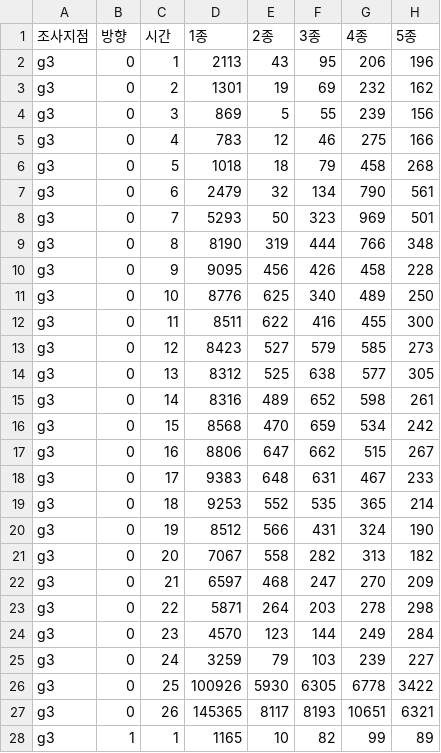
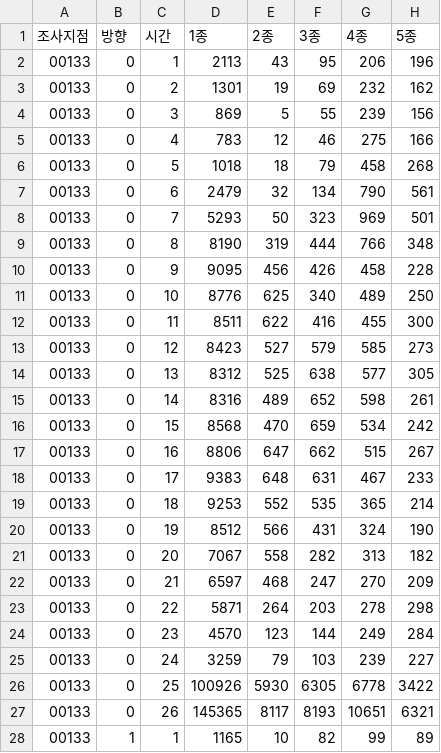
Before and after one commit to RootToBranch/Gyeonggi-data-collection, a CSV file: data/2017_수시교통량.csv, drawn as a sheet; only a part is shown; the diff covers the shown part only; the diff names each change by its address in the sheet, - before the commit and + after, or states it on an @@ line.

Commit message:
Re-create '2017_수시교통량.csv'
There was an error in the file, so the csv file was regenerated based on the original xlsx file.

```diff
--- a/data/2017_수시교통량.csv
+++ b/data/2017_수시교통량.csv
-A2:A28 (조사지점): g3
+A2:A28 (조사지점): 00133
```
Also changed, not shown: 6 edited cells elsewhere in this file.
